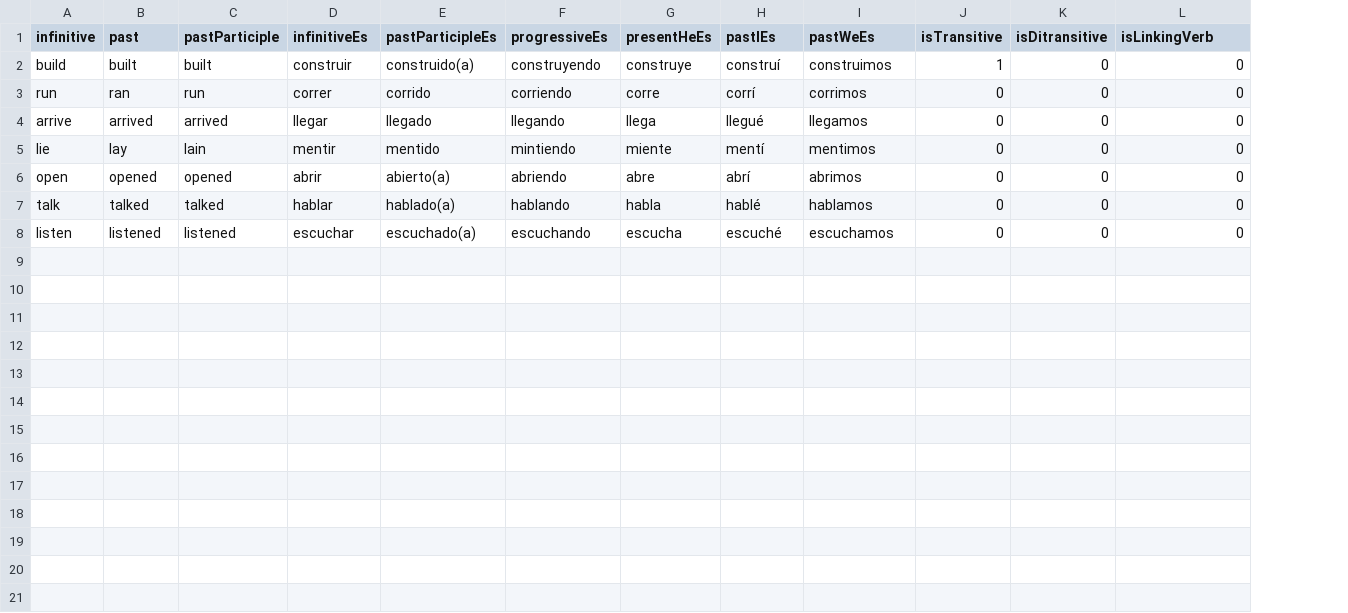
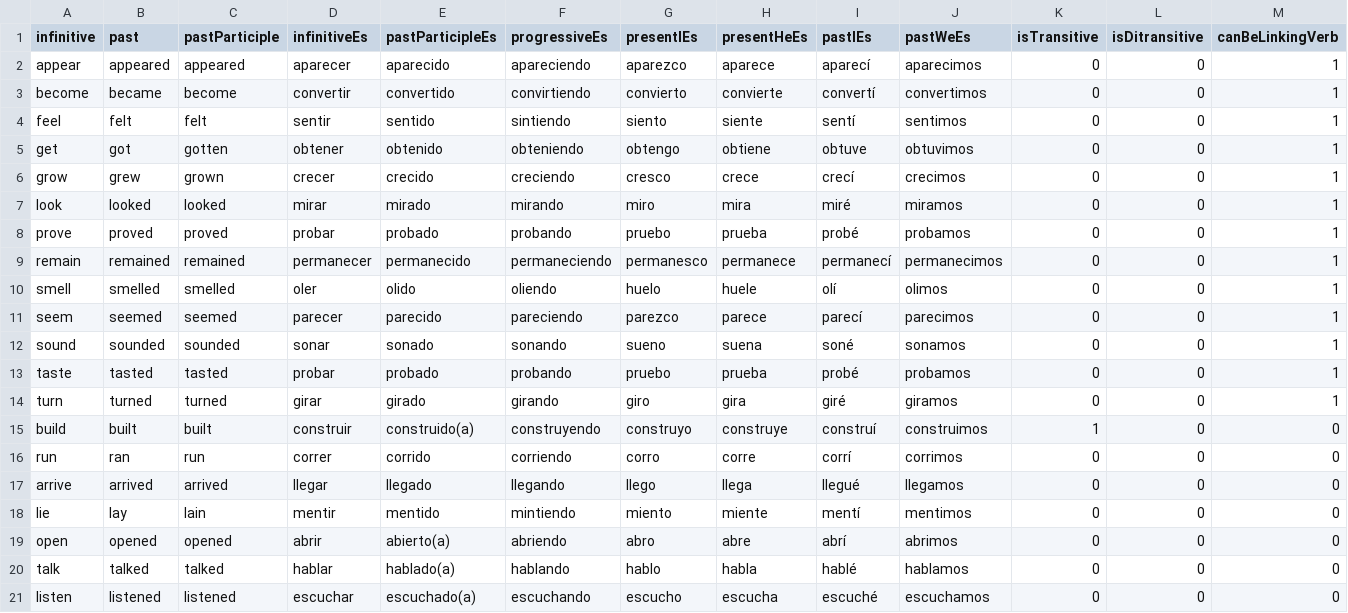
Before and after one commit to iamjcmolina/english_app, a CSV file: assets/vocabulary/verbs/verbs.csv, drawn as a sheet; addresses are those after the commit; the diff names each change by its address in the sheet, - before the commit and + after, or states it on an @@ line.

Commit message:
Refactor linking verbs

```diff
--- a/assets/vocabulary/verbs/verbs.csv
+++ b/assets/vocabulary/verbs/verbs.csv
+column G (presentIEs), rows 15-21: construyo | corro | llego | miento | abro | hablo | escucho
-M1: isLinkingVerb
+M1: canBeLinkingVerb
+row 2: appear | appeared | appeared | aparecer | aparecido | apareciendo | aparezco | aparece | aparecí | aparecimos | 0 | 0 | 1
+row 3: become | became | become | convertir | convertido | convirtiendo | convierto | convierte | convertí | convertimos | 0 | 0 | 1
+row 4: feel | felt | felt | sentir | sentido | sintiendo | siento | siente | sentí | sentimos | 0 | 0 | 1
+row 5: get | got | gotten | obtener | obtenido | obteniendo | obtengo | obtiene | obtuve | obtuvimos | 0 | 0 | 1
+row 6: grow | grew | grown | crecer | crecido | creciendo | cresco | crece | crecí | crecimos | 0 | 0 | 1
+row 7: look | looked | looked | mirar | mirado | mirando | miro | mira | miré | miramos | 0 | 0 | 1
+row 8: prove | proved | proved | probar | probado | probando | pruebo | prueba | probé | probamos | 0 | 0 | 1
+row 9: remain | remained | remained | permanecer | permanecido | permaneciendo | permanesco | permanece | permanecí | permanecimos | 0 | 0 | 1
+row 10: smell | smelled | smelled | oler | olido | oliendo | huelo | huele | olí | olimos | 0 | 0 | 1
+row 11: seem | seemed | seemed | parecer | parecido | pareciendo | parezco | parece | parecí | parecimos | 0 | 0 | 1
+row 12: sound | sounded | sounded | sonar | sonado | sonando | sueno | suena | soné | sonamos | 0 | 0 | 1
+row 13: taste | tasted | tasted | probar | probado | probando | pruebo | prueba | probé | probamos | 0 | 0 | 1
+row 14: turn | turned | turned | girar | girado | girando | giro | gira | giré | giramos | 0 | 0 | 1
```
Also changed, not shown: 12 other files.
